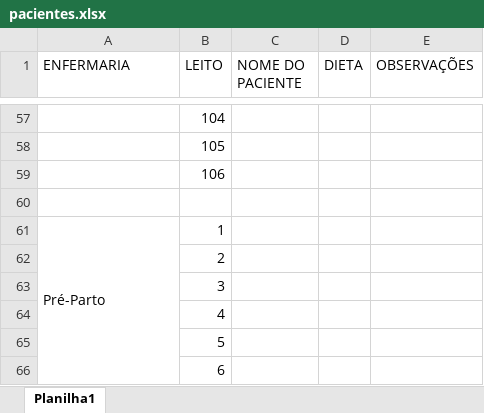
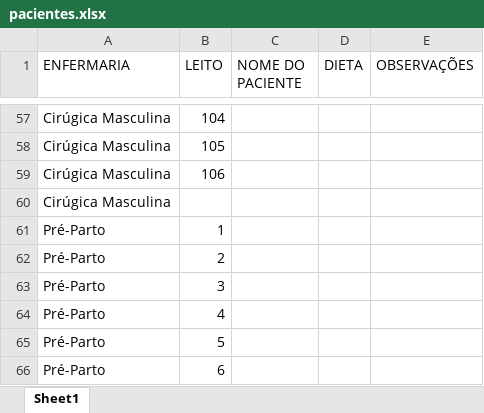
Before and after one commit to ArthurFelipe27/Projeto-NutriBemPlus, an Excel workbook: pacientes.xlsx, sheet Sheet1, drawn as a sheet; only a part is shown, gaps mark what is left out; values as stored, in another font and other column widths than the file's, no cell formats; the diff covers the shown part only; the diff names each change by its address in the sheet, - before the commit and + after, or states it on an @@ line.

```diff
--- a/pacientes.xlsx (sheet Sheet1)
+++ b/pacientes.xlsx (sheet Sheet1)
-sheet tab: Planilha1
+sheet tab: Sheet1
-A57:A60 (ENFERMARIA): (empty)
+A57:A60 (ENFERMARIA): Cirúgica Masculina
-A61:A66 merged
-A62:A66 (ENFERMARIA): (empty)
+A62:A66 (ENFERMARIA): Pré-Parto
```
Also changed, not shown: 45 edited cells and merged cells elsewhere in this sheet, cell formats, 8 other files.
